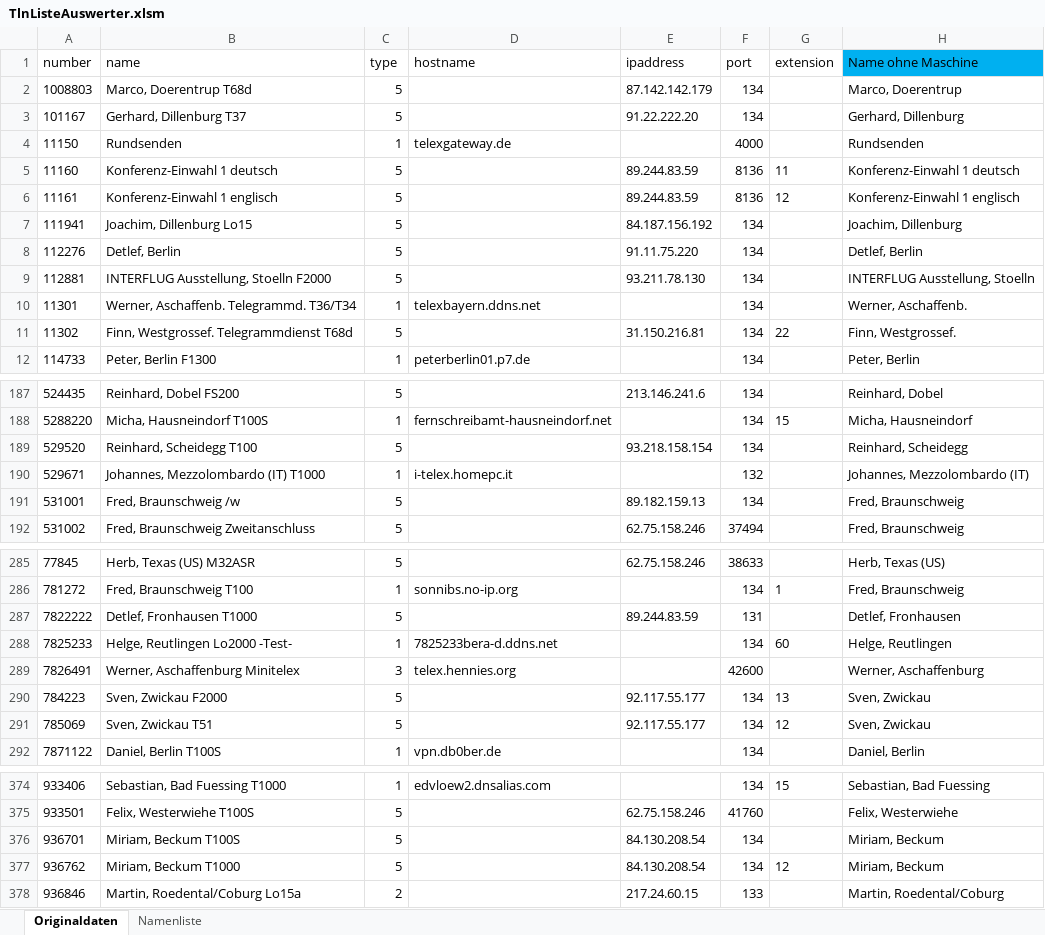
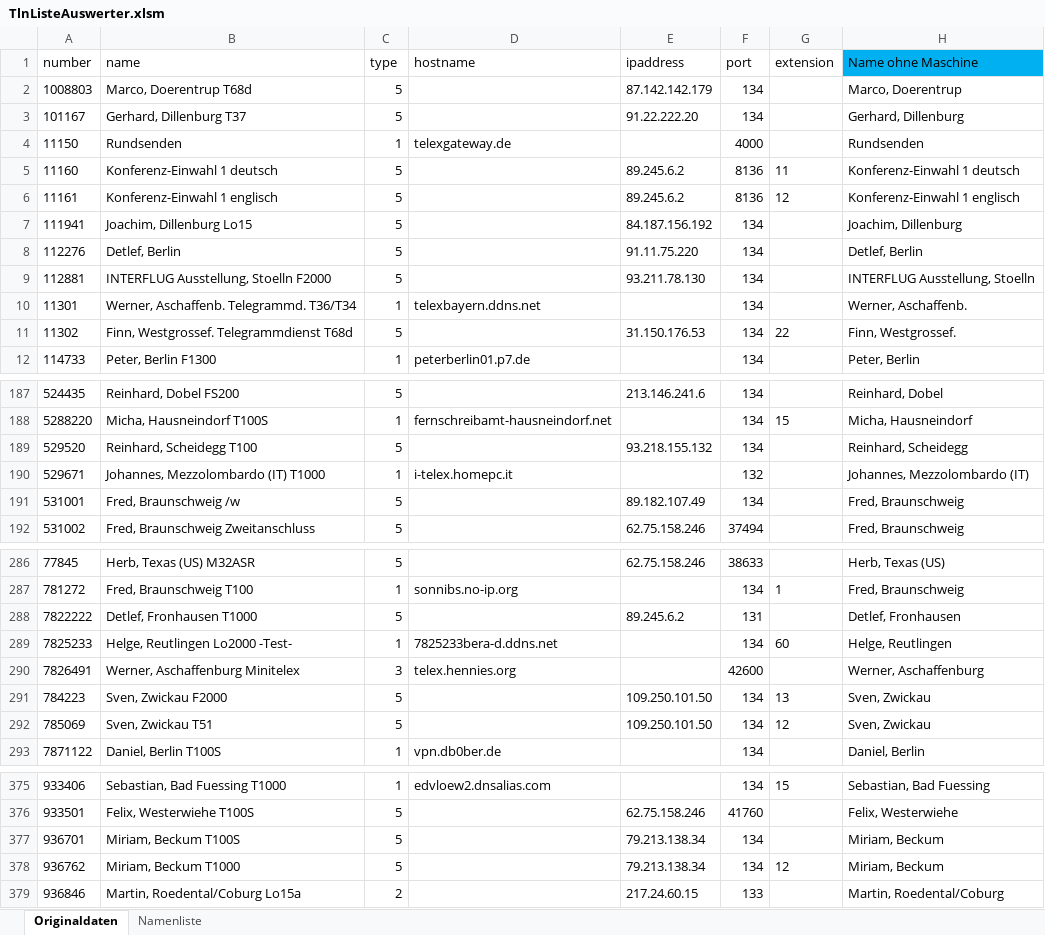
Before and after one commit to toresbe/itelex, an Excel workbook: TlnListeAuswerter.xlsm, sheet Originaldaten, drawn as a sheet; only a part is shown, gaps mark what is left out; values as stored, in another font and other column widths than the file's, no borders; table styles not drawn; addresses are those after the commit; the diff covers the shown part only; the diff names each change by its address in the sheet, - before the commit and + after, or states it on an @@ line.

```diff
--- a/TlnListeAuswerter.xlsm (sheet Originaldaten)
+++ b/TlnListeAuswerter.xlsm (sheet Originaldaten)
-E5:E6 (ipaddress): 89.244.83.59
+E5:E6 (ipaddress): 89.245.6.2
-E11 (ipaddress): 31.150.216.81
+E11 (ipaddress): 31.150.176.53
-E189 (ipaddress): 93.218.158.154
+E189 (ipaddress): 93.218.155.132
-E191 (ipaddress): 89.182.159.13
+E191 (ipaddress): 89.182.107.49
-E288 (ipaddress): 89.244.83.59
+E288 (ipaddress): 89.245.6.2
-E291:E292 (ipaddress): 92.117.55.177
+E291:E292 (ipaddress): 109.250.101.50
-E377:E378 (ipaddress): 84.130.208.54
+E377:E378 (ipaddress): 79.213.138.34
```
Also changed, not shown: 1 added row and 39 edited cells elsewhere in this sheet, sheet Namenliste, charts or pictures.
